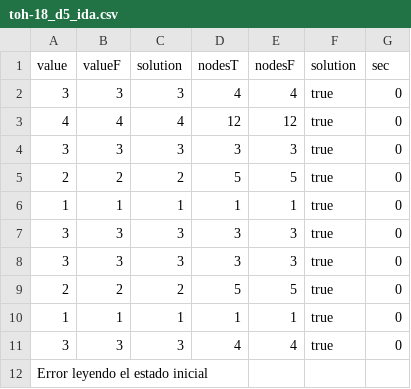
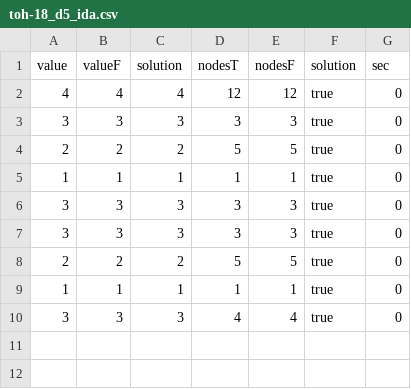
Before and after one commit to djpg98/proyecto-1-ci5437, a CSV file: results/4peg ToH/ToH 18/toh-18_d5_ida.csv, drawn as a sheet; the diff names each change by its address in the sheet, - before the commit and + after, or states it on an @@ line.

```diff
--- a/results/4peg ToH/ToH 18/toh-18_d5_ida.csv
+++ b/results/4peg ToH/ToH 18/toh-18_d5_ida.csv
-row 2: 3 | 3 | 3 | 4 | 4 | true | 0
-row 12: Error leyendo el estado inicial
```
Also changed, not shown: results/4peg ToH/ToH 12/toh-12_d2000000_a.csv, results/4peg ToH/ToH 12/toh-12_d2000000_ida.csv, 22 other files.
